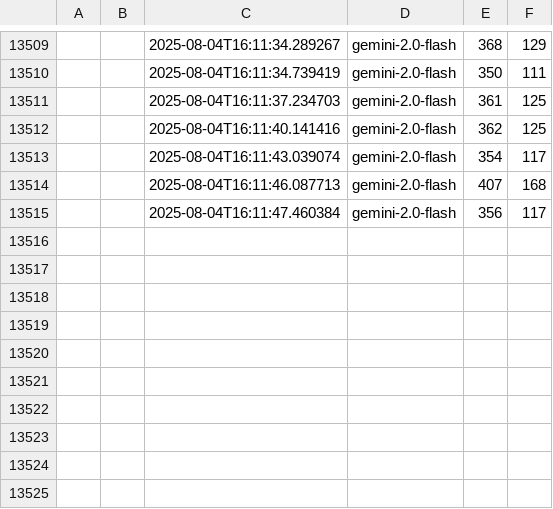
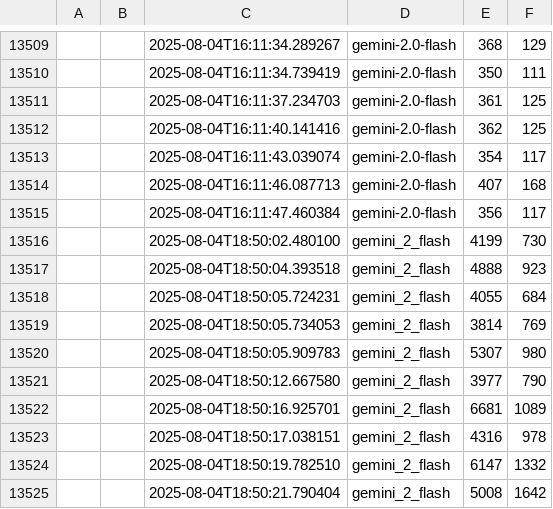
Before and after one commit to 0m08/SubmissionReviewAgent, a CSV file: token_usage_log.csv, drawn as a sheet; only a part is shown, gaps mark what is left out; the diff names each change by its address in the sheet, - before the commit and + after, or states it on an @@ line.

```diff
--- a/token_usage_log.csv
+++ b/token_usage_log.csv
+row 13516:  |  | 2025-08-04T18:50:02.480100 | gemini_2_flash | 4199 | 730
+row 13517:  |  | 2025-08-04T18:50:04.393518 | gemini_2_flash | 4888 | 923
+row 13518:  |  | 2025-08-04T18:50:05.724231 | gemini_2_flash | 4055 | 684
+row 13519:  |  | 2025-08-04T18:50:05.734053 | gemini_2_flash | 3814 | 769
+row 13520:  |  | 2025-08-04T18:50:05.909783 | gemini_2_flash | 5307 | 980
+row 13521:  |  | 2025-08-04T18:50:12.667580 | gemini_2_flash | 3977 | 790
+row 13522:  |  | 2025-08-04T18:50:16.925701 | gemini_2_flash | 6681 | 1089
+row 13523:  |  | 2025-08-04T18:50:17.038151 | gemini_2_flash | 4316 | 978
+row 13524:  |  | 2025-08-04T18:50:19.782510 | gemini_2_flash | 6147 | 1332
+row 13525:  |  | 2025-08-04T18:50:21.790404 | gemini_2_flash | 5008 | 1642
```
Also changed, not shown: 1 other file.
